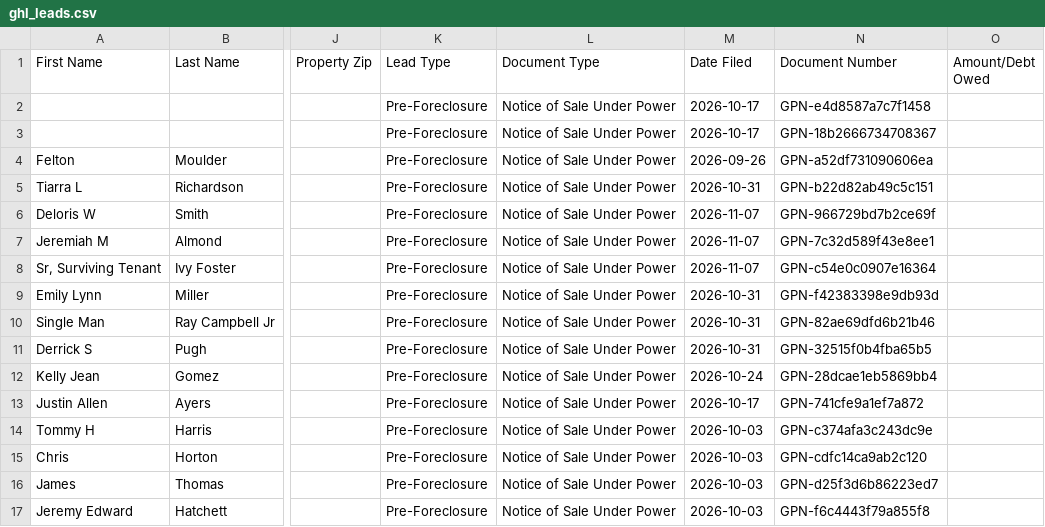
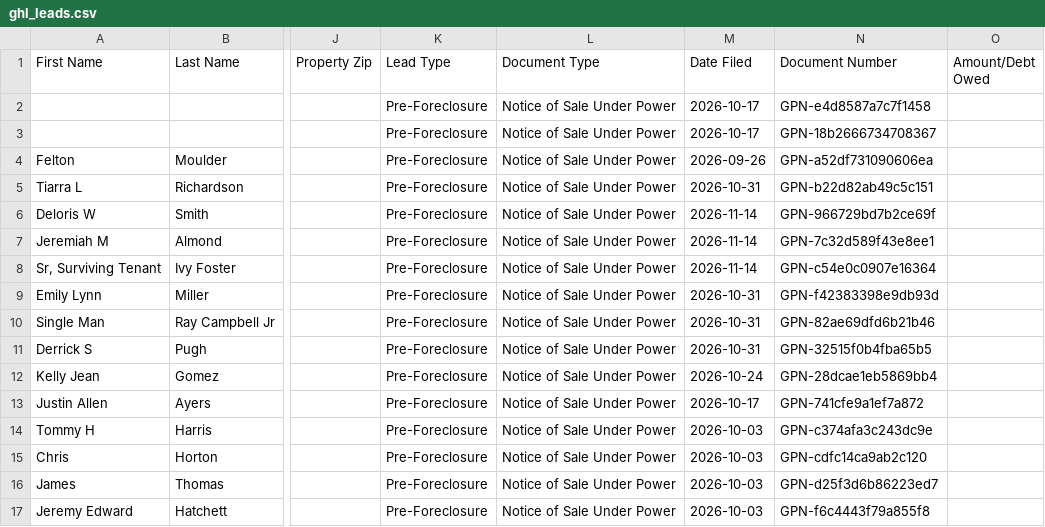
Before and after one commit to terrellkday/Coweta-Leads-Scraper, a CSV file: dashboard/ghl_leads.csv, drawn as a sheet; only a part is shown, gaps mark what is left out; the diff names each change by its address in the sheet, - before the commit and + after, or states it on an @@ line.

```diff
--- a/dashboard/ghl_leads.csv
+++ b/dashboard/ghl_leads.csv
-M6:M8 (Date Filed): 2026-11-07
+M6:M8 (Date Filed): 2026-11-14
```
Also changed, not shown: data/ghl_leads.csv, 6 other files.
